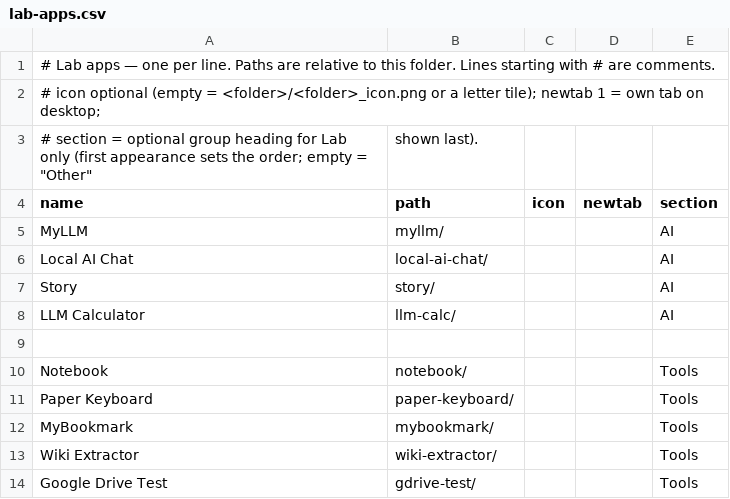
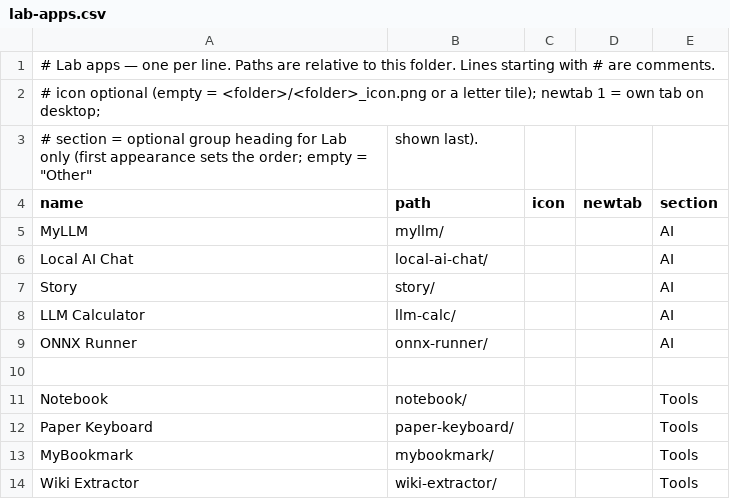
Before and after one commit to jor-teron/sites, a CSV file: apps/lab/lab-apps.csv, drawn as a sheet; only a part is shown; the shorter side is filled out with more unchanged rows; the diff names each change by its address in the sheet, - before the commit and + after, or states it on an @@ line.

Commit message:
Add ONNX Runner lab app (Generate + Tensors) (#50)
* Add ONNX Runner lab app (raw-mode .onnx runner, ORT Web 1.22.0 in a worker)

* ONNX Runner: Generate tab (prompt → text) with generic tokenizer loading, worker sampling loop, KV-cache support

```diff
--- a/apps/lab/lab-apps.csv
+++ b/apps/lab/lab-apps.csv
+row 9: ONNX Runner | onnx-runner/ |  |  | AI
```
Also changed, not shown: 11 other files.
